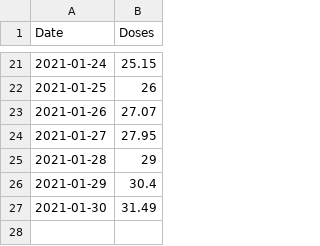
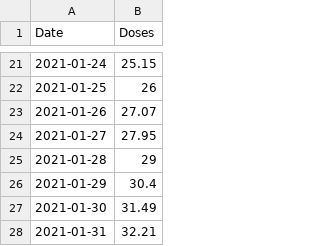
Before and after one commit to humaidq/areweherdimmuneyet, a CSV file: data.csv, drawn as a sheet; only a part is shown, gaps mark what is left out.

```diff
--- a/data.csv
+++ b/data.csv
@@ -27 +27,2 @@ Date,Doses
 2021-01-30,31.49
+2021-01-31,32.21
```
Also changed, not shown: 2 other files.
